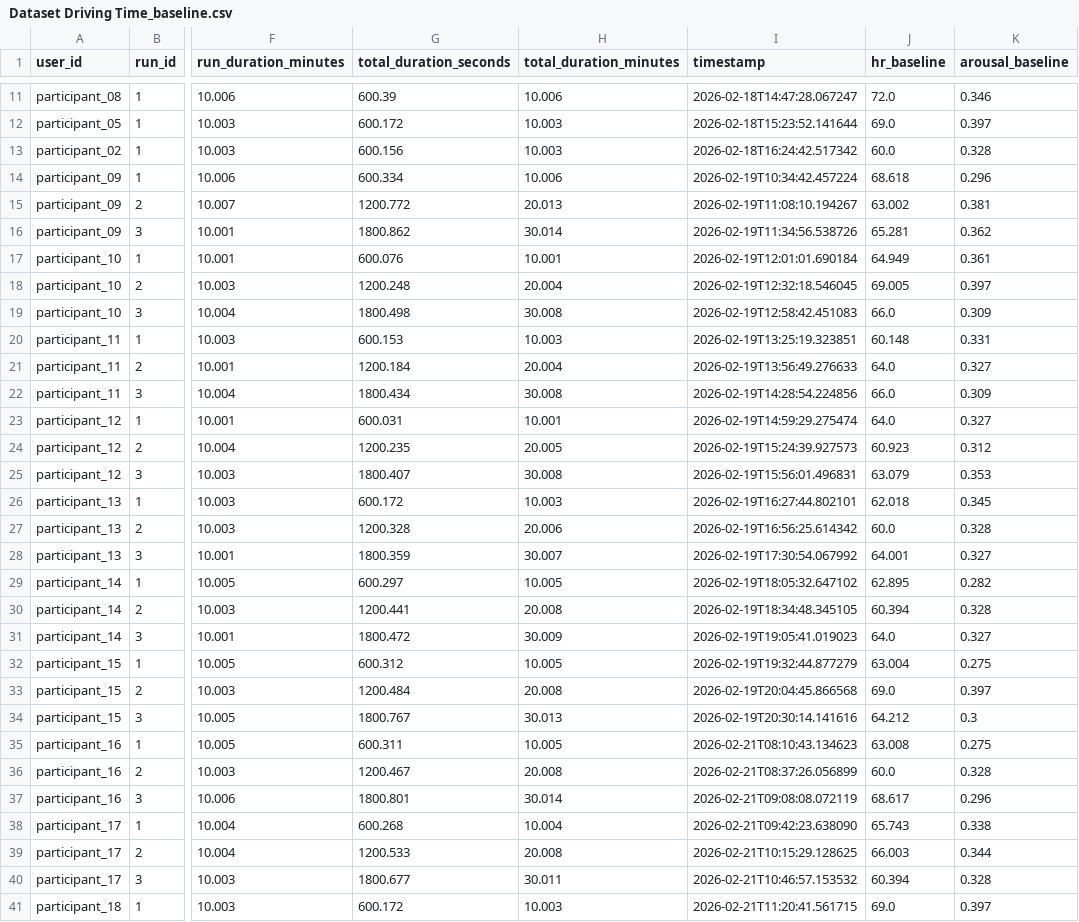
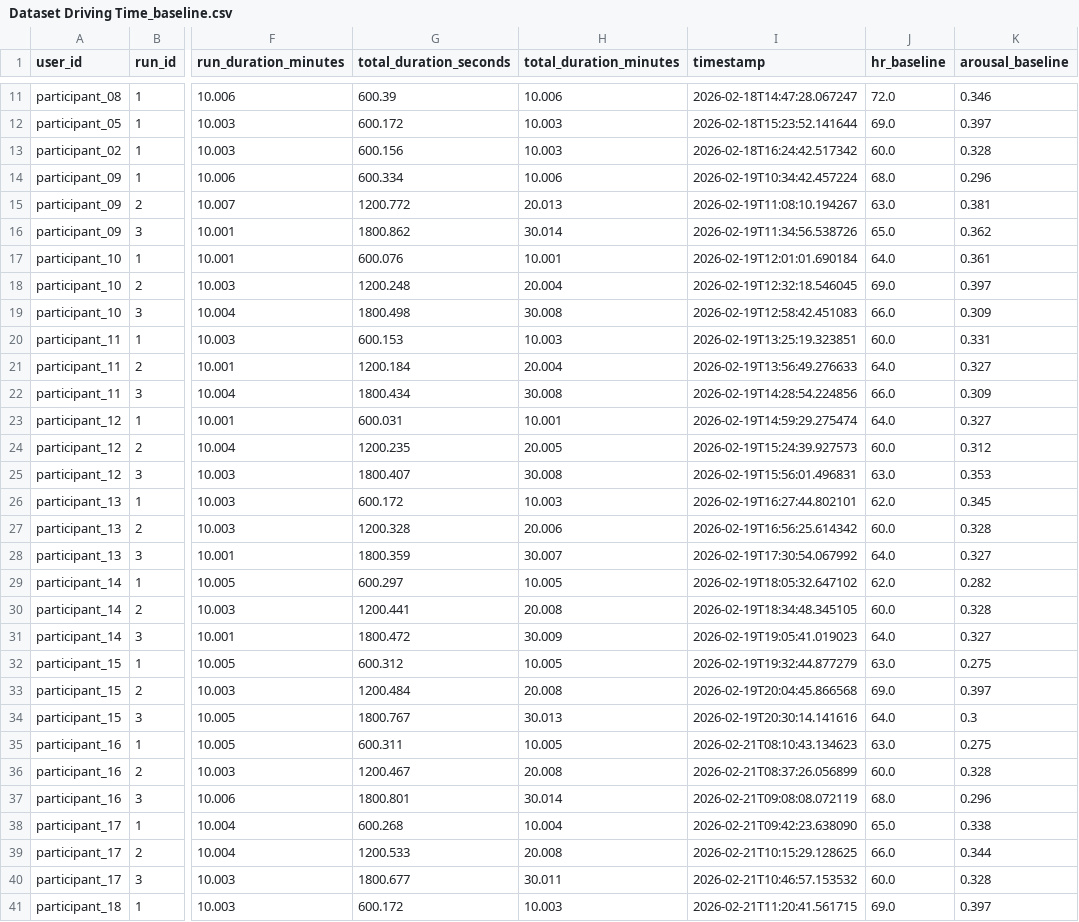
Before and after one commit to AndreaBedei1/Drive-dristraction-framework, a CSV file: drive/data/Dataset Driving Time_baseline.csv, drawn as a sheet; only a part is shown, gaps mark what is left out; the diff covers the shown part only; the diff names each change by its address in the sheet, - before the commit and + after, or states it on an @@ line.

Commit message:
fix dataset

```diff
--- a/drive/data/Dataset Driving Time_baseline.csv
+++ b/drive/data/Dataset Driving Time_baseline.csv
-J14 (hr_baseline): 68.618
+J14 (hr_baseline): 68.0
-J15 (hr_baseline): 63.002
+J15 (hr_baseline): 63.0
-J16 (hr_baseline): 65.281
+J16 (hr_baseline): 65.0
-J17 (hr_baseline): 64.949
+J17 (hr_baseline): 64.0
-J18 (hr_baseline): 69.005
+J18 (hr_baseline): 69.0
-J20 (hr_baseline): 60.148
+J20 (hr_baseline): 60.0
-J24 (hr_baseline): 60.923
+J24 (hr_baseline): 60.0
-J25 (hr_baseline): 63.079
+J25 (hr_baseline): 63.0
-J26 (hr_baseline): 62.018
+J26 (hr_baseline): 62.0
-J28 (hr_baseline): 64.001
+J28 (hr_baseline): 64.0
-J29 (hr_baseline): 62.895
+J29 (hr_baseline): 62.0
-J30 (hr_baseline): 60.394
+J30 (hr_baseline): 60.0
-J32 (hr_baseline): 63.004
+J32 (hr_baseline): 63.0
-J34 (hr_baseline): 64.212
+J34 (hr_baseline): 64.0
-J35 (hr_baseline): 63.008
+J35 (hr_baseline): 63.0
-J37 (hr_baseline): 68.617
+J37 (hr_baseline): 68.0
-J38 (hr_baseline): 65.743
+J38 (hr_baseline): 65.0
-J39 (hr_baseline): 66.003
+J39 (hr_baseline): 66.0
-J40 (hr_baseline): 60.394
+J40 (hr_baseline): 60.0
```
Also changed, not shown: 37 edited cells elsewhere in this file, 1 other file.
